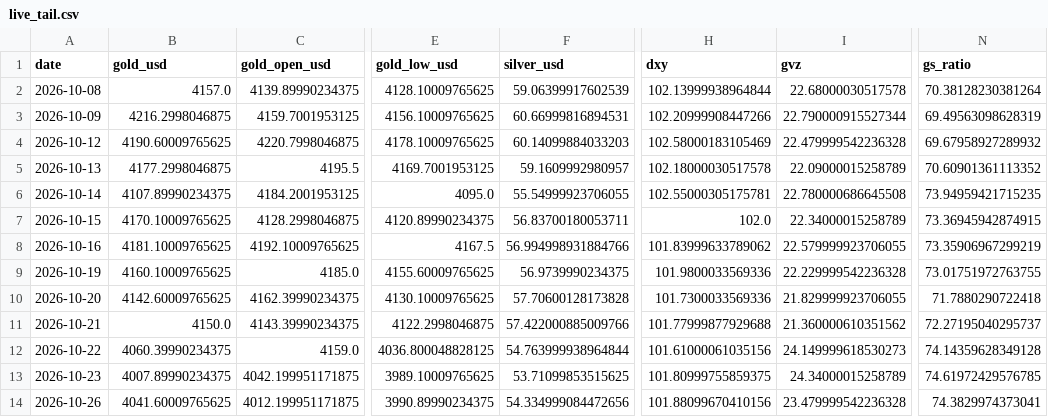
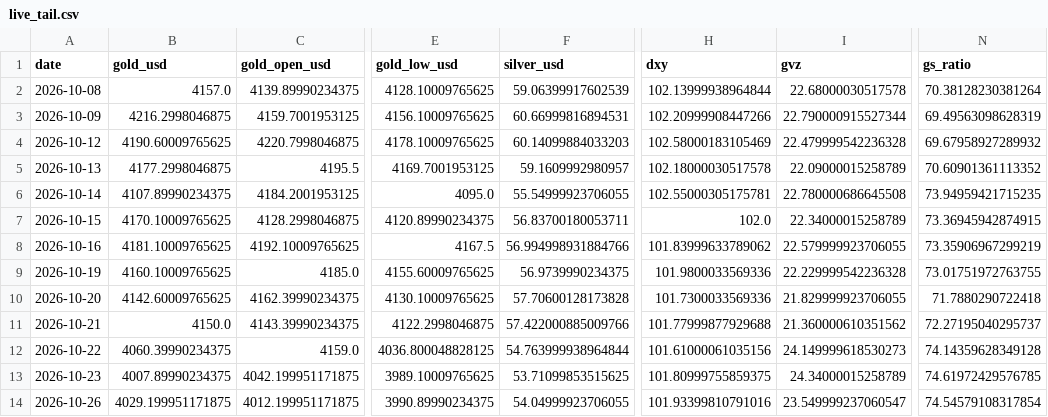
Before and after one commit to abhayv7272/ms-gold-algo, a CSV file: data/algo/live_tail.csv, drawn as a sheet; only a part is shown, gaps mark what is left out; the diff names each change by its address in the sheet, - before the commit and + after, or states it on an @@ line.

```diff
--- a/data/algo/live_tail.csv
+++ b/data/algo/live_tail.csv
-B14 (gold_usd): 4041.60009765625
+B14 (gold_usd): 4029.199951171875
-F14 (silver_usd): 54.334999084472656
+F14 (silver_usd): 54.04999923706055
-H14 (dxy): 101.88099670410156
+H14 (dxy): 101.93399810791016
-I14 (gvz): 23.479999542236328
+I14 (gvz): 23.549999237060547
-N14 (gs_ratio): 74.3829974373041
+N14 (gs_ratio): 74.54579108317854
```
Also changed, not shown: data/algo/health_log.csv, data/algo/orders.csv, 2 other files.
